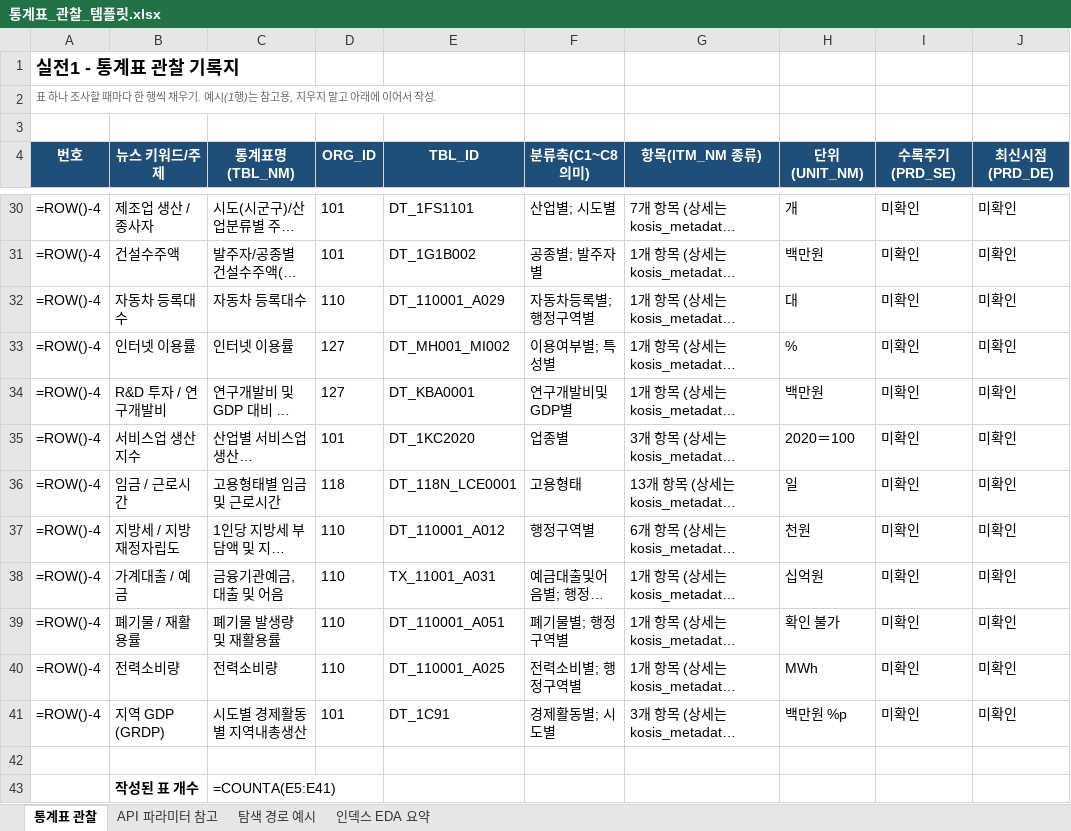
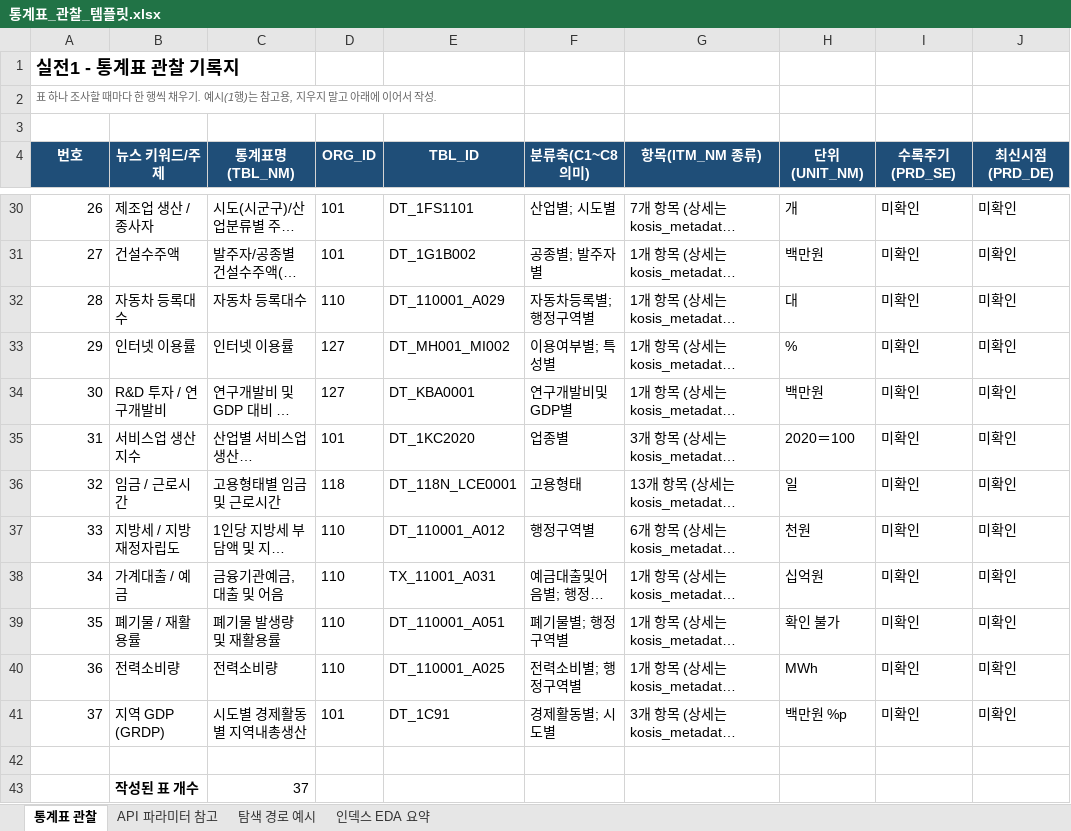
Before and after one commit to rnwjdgus03/NLP_05-Team-Project-3, an Excel workbook: docs/templates/통계표_관찰_템플릿.xlsx, sheet 통계표 관찰, drawn as a sheet; only a part is shown, gaps mark what is left out; long unchanged cells end in …; values as stored, in another font and other column widths than the file's, no borders; formulas without a stored value are shown as written; the diff covers the shown part only; the diff names each change by its address in the sheet, - before the commit and + after, or states it on an @@ line.

```diff
--- a/docs/templates/통계표_관찰_템플릿.xlsx (sheet 통계표 관찰)
+++ b/docs/templates/통계표_관찰_템플릿.xlsx (sheet 통계표 관찰)
-A30 (번호): =ROW()-4
+A30 (번호): 26
-A31 (번호): =ROW()-4
+A31 (번호): 27
-A32 (번호): =ROW()-4
+A32 (번호): 28
-A33 (번호): =ROW()-4
+A33 (번호): 29
-A34 (번호): =ROW()-4
+A34 (번호): 30
-A35 (번호): =ROW()-4
+A35 (번호): 31
-A36 (번호): =ROW()-4
+A36 (번호): 32
-A37 (번호): =ROW()-4
+A37 (번호): 33
-A38 (번호): =ROW()-4
+A38 (번호): 34
-A39 (번호): =ROW()-4
+A39 (번호): 35
-A40 (번호): =ROW()-4
+A40 (번호): 36
-A41 (번호): =ROW()-4
+A41 (번호): 37
-C43 (통계표명(TBL_NM)): =COUNTA(E5:E41)
+C43 (통계표명(TBL_NM)): 37
```
Also changed, not shown: 24 edited cells elsewhere in this sheet, sheet 인덱스 EDA 요약, charts or pictures, 10 other files.
